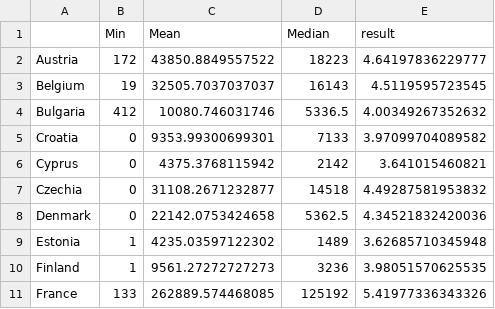
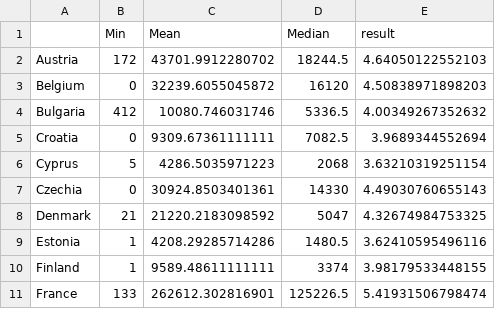
Before and after one commit to mredrejo/HPBBM2023, a CSV file: data/df2.csv, drawn as a sheet; only a part is shown; the diff covers the shown part only.

```diff
--- a/data/df2.csv
+++ b/data/df2.csv
@@ -1,11 +1,11 @@
 "","Min","Mean","Median","result"
-"Austria",172,43850.8849557522,18223,4.64197836229777
-"Belgium",19,32505.7037037037,16143,4.5119595723545
+"Austria",172,43701.9912280702,18244.5,4.64050122552103
+"Belgium",0,32239.6055045872,16120,4.50838971898203
 "Bulgaria",412,10080.746031746,5336.5,4.00349267352632
-"Croatia",0,9353.99300699301,7133,3.97099704089582
-"Cyprus",0,4375.3768115942,2142,3.641015460821
-"Czechia",0,31108.2671232877,14518,4.49287581953832
-"Denmark",0,22142.0753424658,5362.5,4.34521832420036
-"Estonia",1,4235.03597122302,1489,3.62685710345948
-"Finland",1,9561.27272727273,3236,3.98051570625535
-"France",133,262889.574468085,125192,5.41977336343326
+"Croatia",0,9309.67361111111,7082.5,3.9689344552694
+"Cyprus",5,4286.5035971223,2068,3.63210319251154
+"Czechia",0,30924.8503401361,14330,4.49030760655143
+"Denmark",21,21220.2183098592,5047,4.32674984753325
+"Estonia",1,4208.29285714286,1480.5,3.62410595496116
+"Finland",1,9589.48611111111,3374,3.98179533448155
+"France",133,262612.302816901,125226.5,5.41931506798474
```
Also changed, not shown: 55 edited cells elsewhere in this file, 14 other files.
